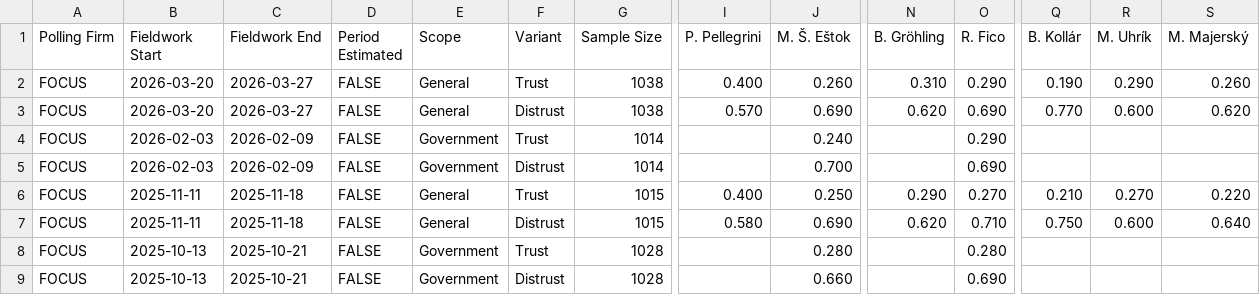
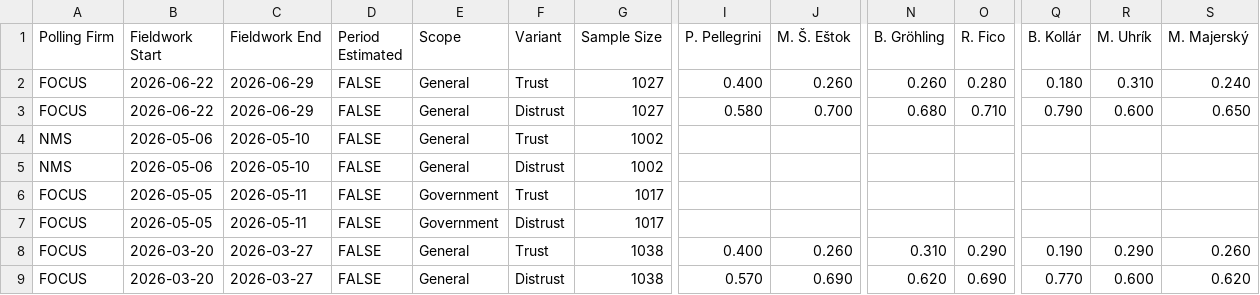
Before and after one commit to acernek/acernek.github.io, a CSV file: sk-polls/data/sk-trust.csv, drawn as a sheet; only a part is shown, gaps mark what is left out; the shorter side is filled out with more unchanged rows; rows hold the shown columns only; the diff names each change by its address in the sheet, - before the commit and + after, or states it on an @@ line.

Commit message:
FOCUS-trust: 2026-07

```diff
--- a/sk-polls/data/sk-trust.csv
+++ b/sk-polls/data/sk-trust.csv
+row 2: FOCUS | 2026-06-22 | 2026-06-29 | FALSE | General | Trust | 1027 | 0.400 | 0.260 | 0.260 | 0.280 | 0.180 | 0.310 | 0.240
+row 3: FOCUS | 2026-06-22 | 2026-06-29 | FALSE | General | Distrust | 1027 | 0.580 | 0.700 | 0.680 | 0.710 | 0.790 | 0.600 | 0.650
+row 4: NMS | 2026-05-06 | 2026-05-10 | FALSE | General | Trust | 1002
+row 5: NMS | 2026-05-06 | 2026-05-10 | FALSE | General | Distrust | 1002
+row 6: FOCUS | 2026-05-05 | 2026-05-11 | FALSE | Government | Trust | 1017
+row 7: FOCUS | 2026-05-05 | 2026-05-11 | FALSE | Government | Distrust | 1017
```
Also changed, not shown: 3 other files.
